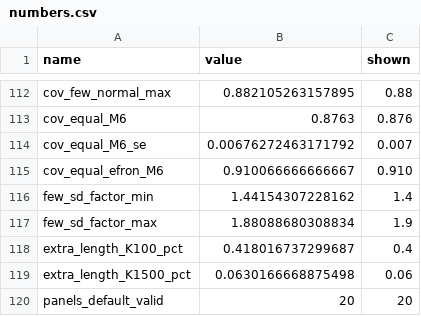
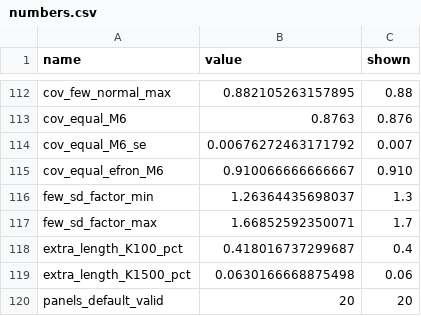
Before and after one commit to joonho112/bayesEfron, a CSV file: paper/data/numbers.csv, drawn as a sheet; only a part is shown, gaps mark what is left out.

```diff
--- a/paper/data/numbers.csv
+++ b/paper/data/numbers.csv
@@ -115,4 +115,4 @@
 "cov_equal_efron_M6","0.910066666666667","0.910"
-"few_sd_factor_min","1.44154307228162","1.4"
-"few_sd_factor_max","1.88088680308834","1.9"
+"few_sd_factor_min","1.26364435698037","1.3"
+"few_sd_factor_max","1.66852592350071","1.7"
 "extra_length_K100_pct","0.418016737299687","0.4"
```
Also changed, not shown: paper/data/figure4-table.csv, paper/data/tail-coverage-numbers.csv, 25 other files.
